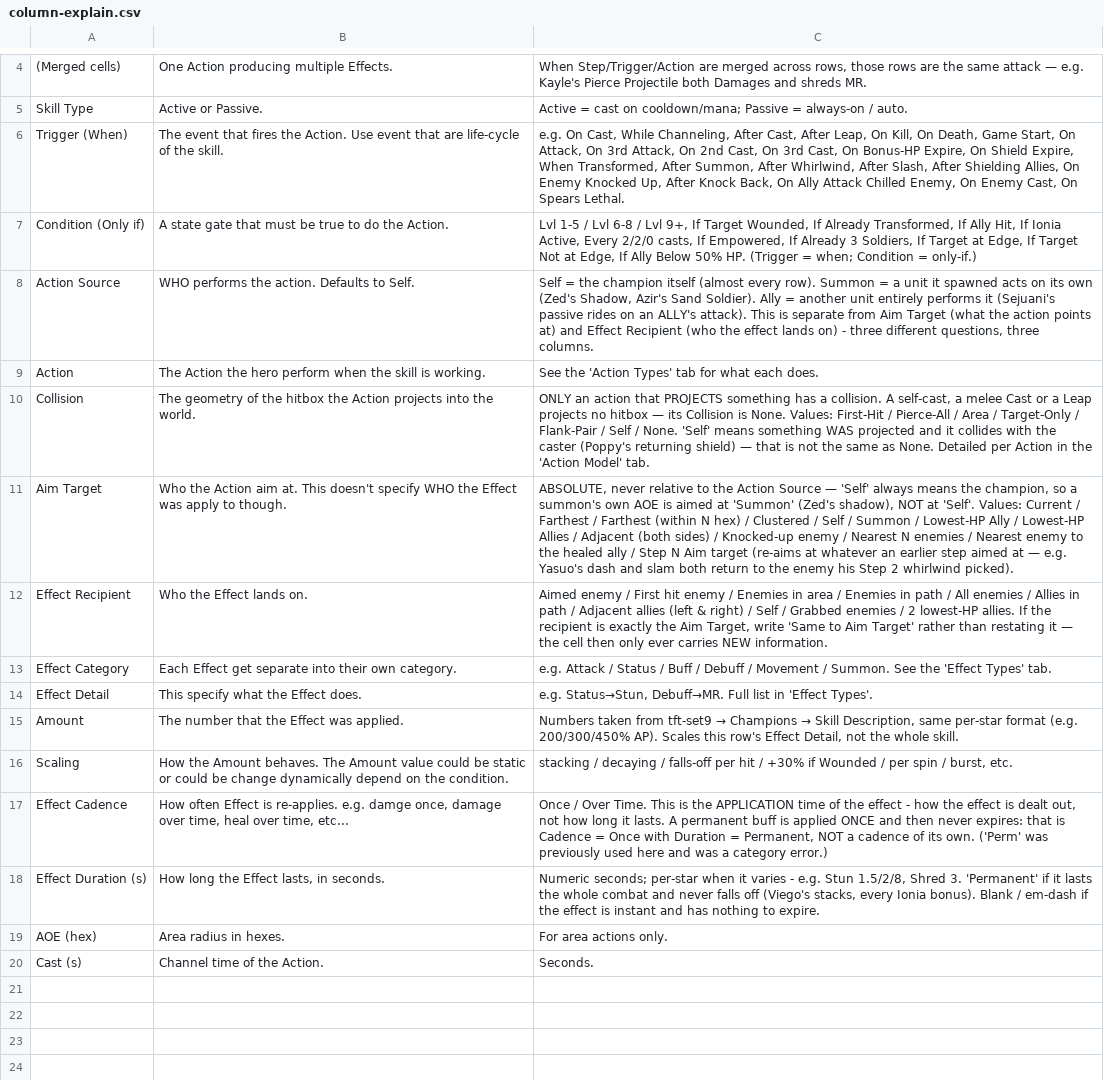
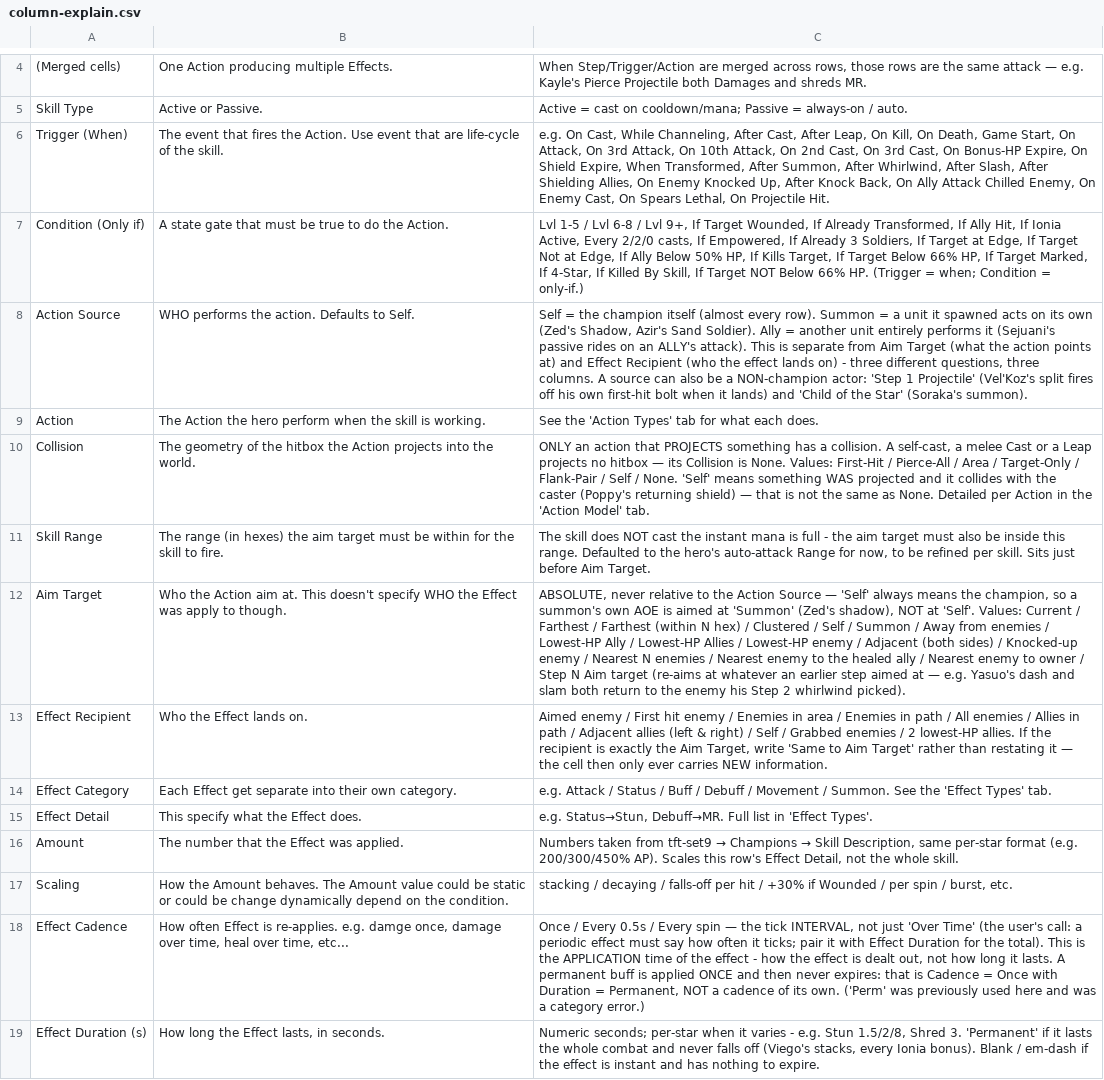
Before and after one commit to SwiftkeyX/Magic-School-2, a CSV file: .claude/scripts/tft-set9-skill-modularity/data/column-explain.csv, drawn as a sheet; only a part is shown, gaps mark what is left out; the shorter side is filled out with more unchanged rows; addresses are those after the commit; the diff names each change by its address in the sheet, - before the commit and + after, or states it on an @@ line.

```diff
--- a/.claude/scripts/tft-set9-skill-modularity/data/column-explain.csv
+++ b/.claude/scripts/tft-set9-skill-modularity/data/column-explain.csv
-C6: …Attack, On 2nd Cast, On 3rd Cast, On Bonus-HP Expire, On Shield Expire, When Transformed, After Summon, After Whirlwind, After Slash, After Shielding Allies, On Enemy Knocked Up, After Knock Back, On Ally Attack Chilled Enemy, On Enemy Cast, On Spears Lethal.
+C6: …Attack, On 10th Attack, On 2nd Cast, On 3rd Cast, On Bonus-HP Expire, On Shield Expire, When Transformed, After Summon, After Whirlwind, After Slash, After Shielding Allies, On Enemy Knocked Up, After Knock Back, On Ally Attack Chilled Enemy, On Enemy Cast, On Spears Lethal, On Projectile Hit.
-C7: …Below 50% HP. (Trigger…
+C7: …Below 50% HP, If Kills Target, If Target Below 66% HP, If Target Marked, If 4-Star, If Killed By Skill, If Target NOT Below 66% HP. (Trigger…
-C8: …three columns.
+C8: …three columns. A source can also be a NON-champion actor: 'Step 1 Projectile' (Vel'Koz's split fires off his own first-hit bolt when it lands) and 'Child of the Star' (Soraka's summon).
+row 11: Skill Range | The range (in hexes) the aim target must be within for the skill to fire. | The skill does NOT cast the instant mana is full - the aim target must also be inside this range. Defaulted to the hero's auto-attack Range for now, to be refined per skill. Sits just before Aim Target.
-C12: …Summon / Lowest-HP Ally / Lowest-HP Allies / Adjacent (both sides) / Knocked-up enemy / Nearest N enemies / Nearest enemy to the healed ally / Step…
+C12: …Summon / Away from enemies / Lowest-HP Ally / Lowest-HP Allies / Lowest-HP enemy / Adjacent (both sides) / Knocked-up enemy / Nearest N enemies / Nearest enemy to the healed ally / Nearest enemy to owner / Step…
-C18: Once / Over Time. This is…
+C18: Once / Every 0.5s / Every spin — the tick INTERVAL, not just 'Over Time' (the user's call: a periodic effect must say how often it ticks; pair it with Effect Duration for the total). This is…
```
Also changed, not shown: .claude/scripts/tft-set9-skill-modularity/data/design-notes.csv, .claude/scripts/tft-set9-skill-modularity/data/effect-types.csv, 2 other files.
